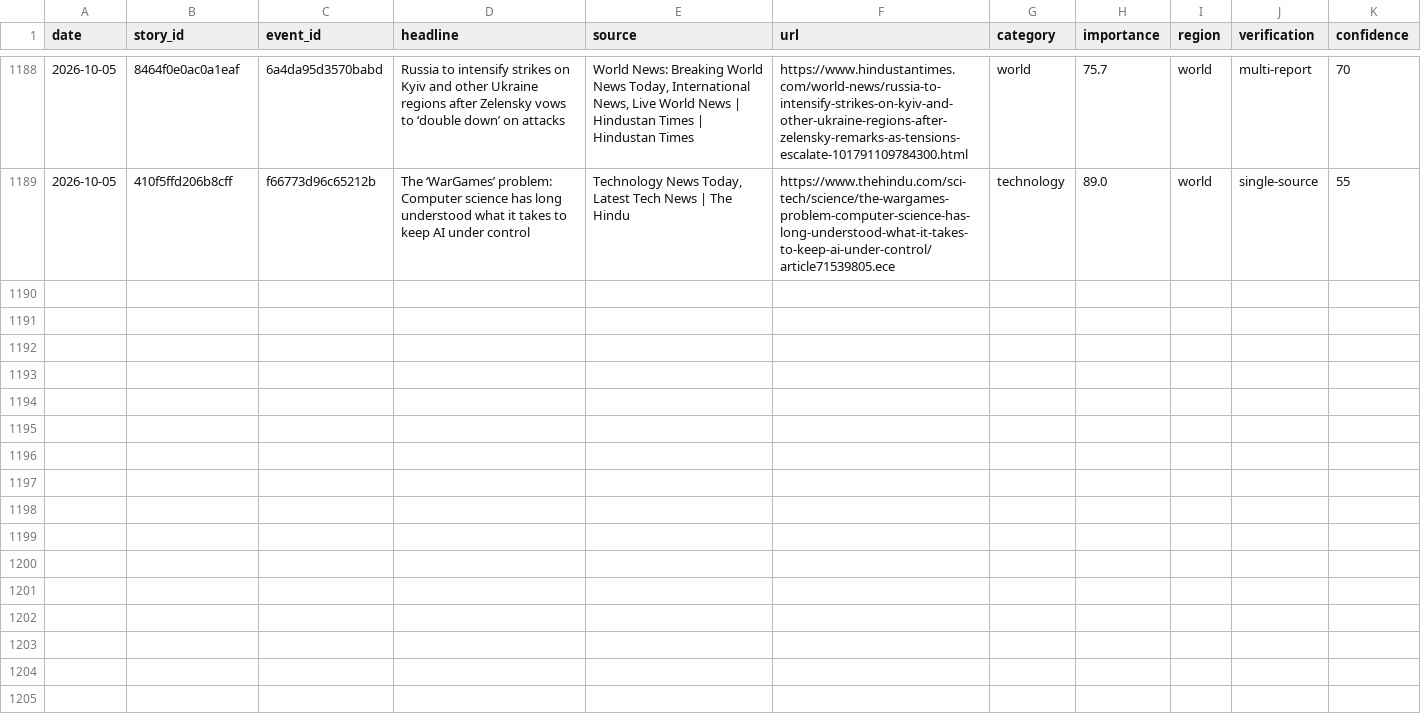
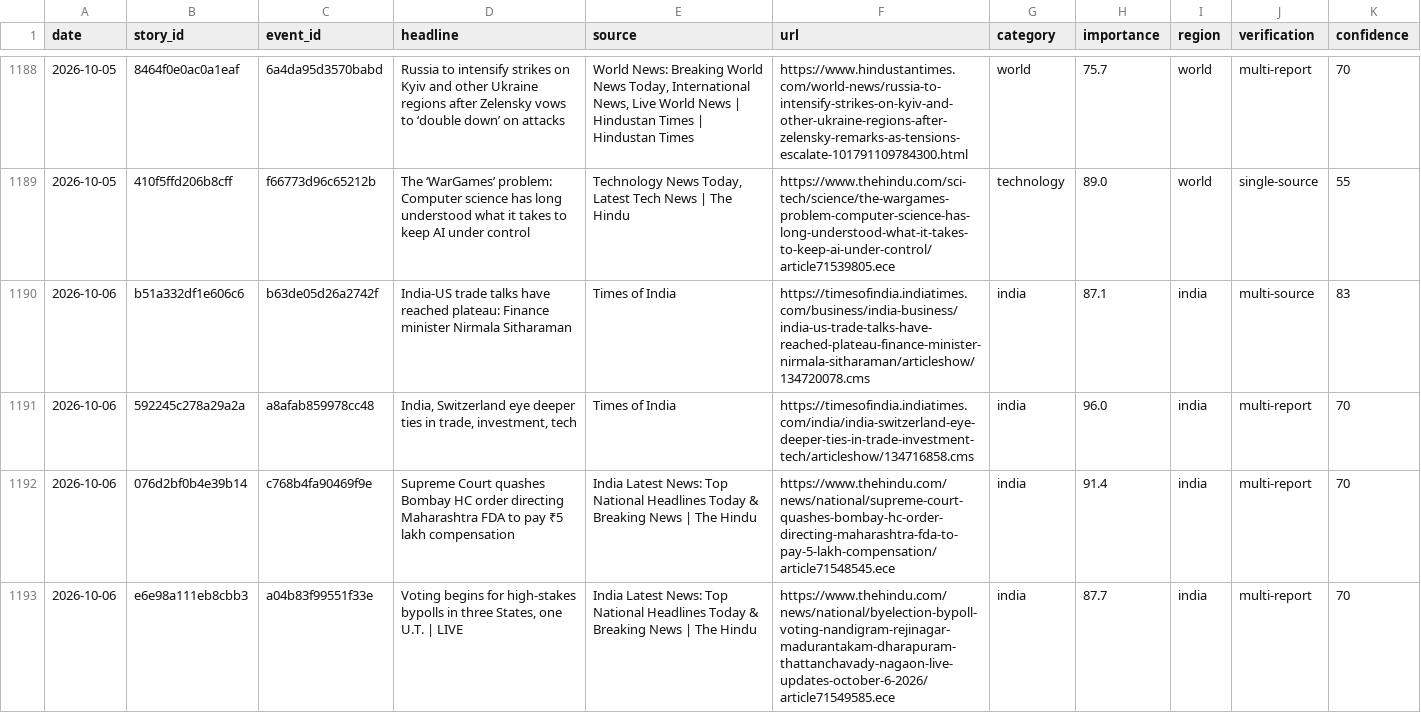
Before and after one commit to vishwasgarg5/news-knowledge-bot, a CSV file: data/news_history.csv, drawn as a sheet; only a part is shown, gaps mark what is left out; the diff covers the shown part only; the diff names each change by its address in the sheet, - before the commit and + after, or states it on an @@ line.

```diff
--- a/data/news_history.csv
+++ b/data/news_history.csv
+row 1190: 2026-10-06 | b51a332df1e606c6 | b63de05d26a2742f | India-US trade talks have reached plateau: Finance minister Nirmala Sitharaman | Times of India | https://timesofindia.indiatimes.com/business/india-business/india-us-trade-talks-have-reached-plateau-finance-minister-nirmala-sitharaman/articleshow/134720078.cms | india | 87.1 | india | multi-source | 83
+row 1191: 2026-10-06 | 592245c278a29a2a | a8afab859978cc48 | India, Switzerland eye deeper ties in trade, investment, tech | Times of India | https://timesofindia.indiatimes.com/india/india-switzerland-eye-deeper-ties-in-trade-investment-tech/articleshow/134716858.cms | india | 96.0 | india | multi-report | 70
+row 1192: 2026-10-06 | 076d2bf0b4e39b14 | c768b4fa90469f9e | Supreme Court quashes Bombay HC order directing Maharashtra FDA to pay ₹5 lakh compensation | India Latest News: Top National Headlines Today & Breaking News | The Hindu | https://www.thehindu.com/news/national/supreme-court-quashes-bombay-hc-order-directing-maharashtra-fda-to-pay-5-lakh-compensation/article71548545.ece | india | 91.4 | india | multi-report | 70
+row 1193: 2026-10-06 | e6e98a111eb8cbb3 | a04b83f99551f33e | Voting begins for high-stakes bypolls in three States, one U.T. | LIVE | India Latest News: Top National Headlines Today & Breaking News | The Hindu | https://www.thehindu.com/news/national/byelection-bypoll-voting-nandigram-rejinagar-madurantakam-dharapuram-thattanchavady-nagaon-live-updates-october-6-2026/article71549585.ece | india | 87.7 | india | multi-report | 70
```
Also changed, not shown: 10 added rows elsewhere in this file, data/news_learning_daily.csv, 2 other files.
